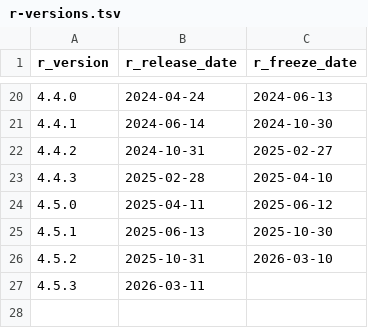
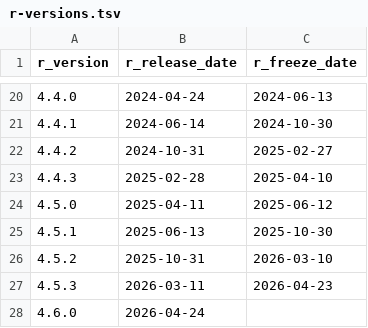
Before and after one commit to rocker-org/rocker-versioned2, a TSV file: build/variables/r-versions.tsv, drawn as a sheet; only a part is shown, gaps mark what is left out.

```diff
--- a/build/variables/r-versions.tsv
+++ b/build/variables/r-versions.tsv
@@ -26,2 +26,3 @@ r_version	r_release_date	r_freeze_date
 4.5.2	2025-10-31	2026-03-10
-4.5.3	2026-03-11	
+4.5.3	2026-03-11	2026-04-23
+4.6.0	2026-04-24	
```
Also changed, not shown: build/args/history.tsv, 34 other files.
